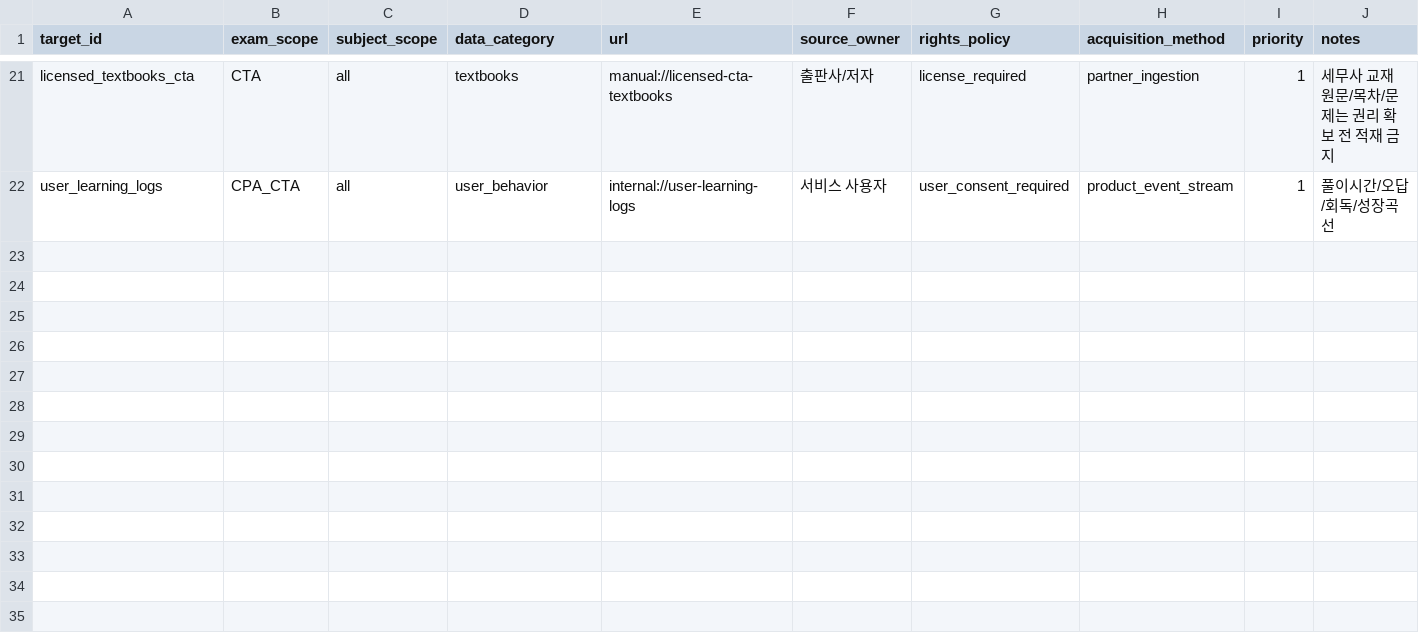
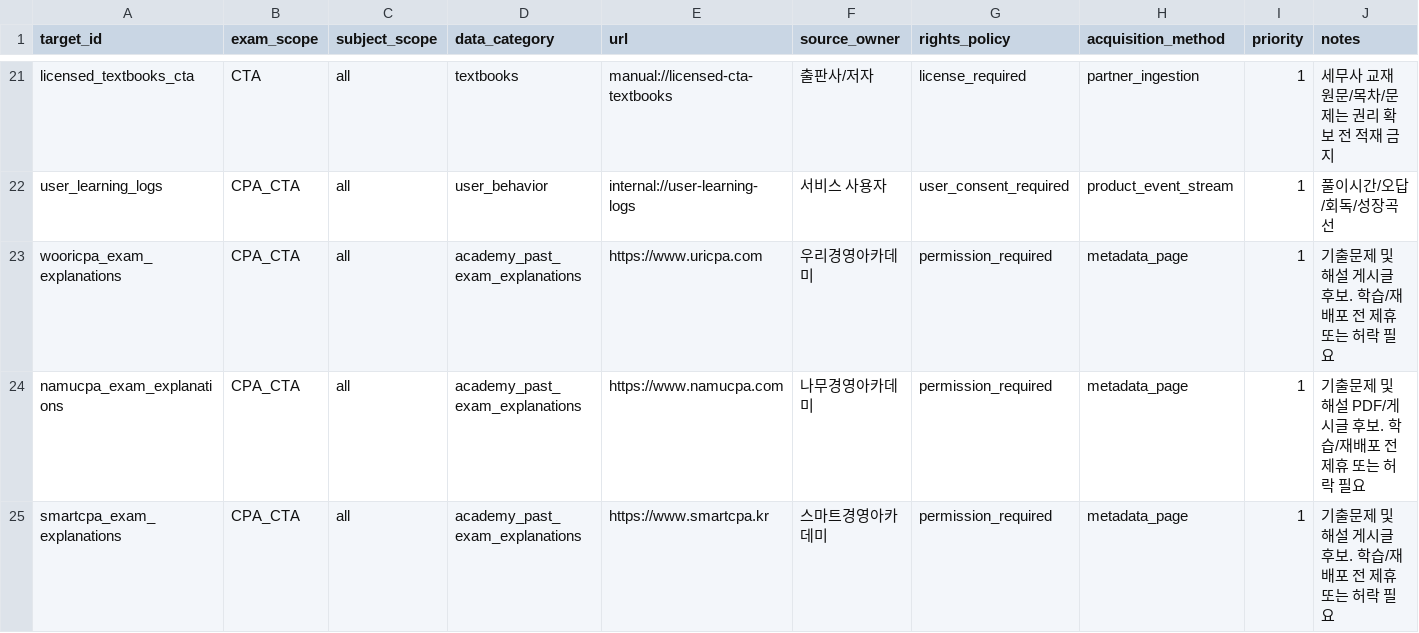
Before and after one commit to VIVEHACKER/xeno-pre-test, a CSV file: data/seeds/acquisition_targets.csv, drawn as a sheet; only a part is shown, gaps mark what is left out; the diff names each change by its address in the sheet, - before the commit and + after, or states it on an @@ line.

```diff
--- a/data/seeds/acquisition_targets.csv
+++ b/data/seeds/acquisition_targets.csv
+row 23: wooricpa_exam_explanations | CPA_CTA | all | academy_past_exam_explanations | https://www.uricpa.com | 우리경영아카데미 | permission_required | metadata_page | 1 | 기출문제 및 해설 게시글 후보. 학습/재배포 전 제휴 또는 허락 필요
+row 24: namucpa_exam_explanations | CPA_CTA | all | academy_past_exam_explanations | https://www.namucpa.com | 나무경영아카데미 | permission_required | metadata_page | 1 | 기출문제 및 해설 PDF/게시글 후보. 학습/재배포 전 제휴 또는 허락 필요
+row 25: smartcpa_exam_explanations | CPA_CTA | all | academy_past_exam_explanations | https://www.smartcpa.kr | 스마트경영아카데미 | permission_required | metadata_page | 1 | 기출문제 및 해설 게시글 후보. 학습/재배포 전 제휴 또는 허락 필요
```
Also changed, not shown: 35 other files.
